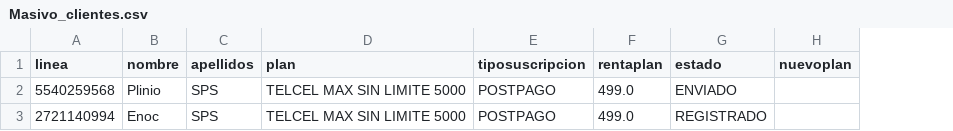
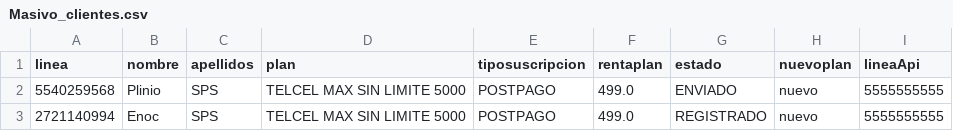
Before and after one commit to egonzalezmsps/ms-ai-telephony-agent, a CSV file: docs/Masivo_clientes.csv, drawn as a sheet; the diff names each change by its address in the sheet, - before the commit and + after, or states it on an @@ line.

```diff
--- a/docs/Masivo_clientes.csv
+++ b/docs/Masivo_clientes.csv
+column I (lineaApi), rows 2-3: 5555555555 | 5555555555
-H2:H3 (nuevoplan): (empty)
+H2:H3 (nuevoplan): nuevo
```
Also changed, not shown: 3 other files.
